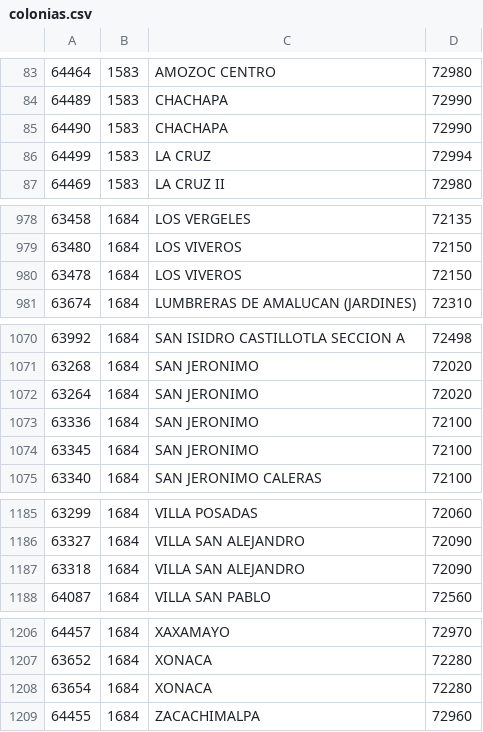
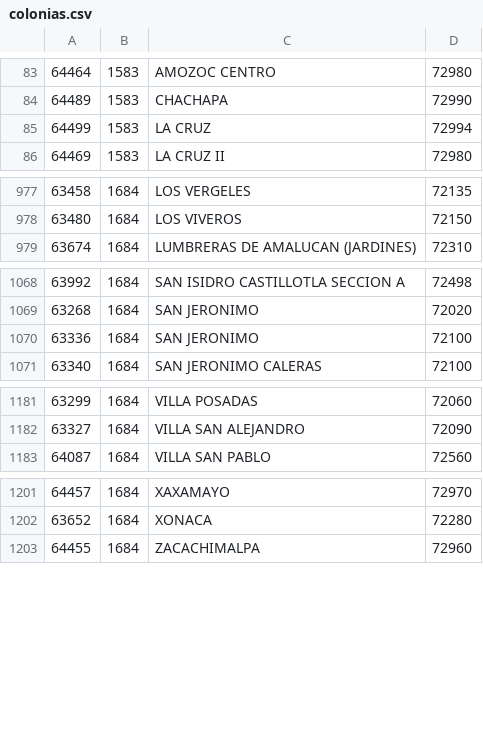
Before and after one commit to becario4/sidertmovil, a CSV file: app/src/main/res/raw/colonias.csv, drawn as a sheet; only a part is shown, gaps mark what is left out; the diff covers the shown part only.

```diff
--- a/app/src/main/res/raw/colonias.csv
+++ b/app/src/main/res/raw/colonias.csv
@@ -84,3 +84,2 @@
 64489;1583;CHACHAPA;72990
-64490;1583;CHACHAPA;72990
 64499;1583;LA CRUZ;72994
@@ -979,3 +978,2 @@
 63480;1684;LOS VIVEROS;72150
-63478;1684;LOS VIVEROS;72150
 63674;1684;LUMBRERAS DE AMALUCAN (JARDINES);72310
@@ -1071,5 +1069,3 @@
 63268;1684;SAN JERONIMO;72020
-63264;1684;SAN JERONIMO;72020
 63336;1684;SAN JERONIMO;72100
-63345;1684;SAN JERONIMO;72100
 63340;1684;SAN JERONIMO CALERAS;72100
@@ -1186,3 +1182,2 @@
 63327;1684;VILLA SAN ALEJANDRO;72090
-63318;1684;VILLA SAN ALEJANDRO;72090
 64087;1684;VILLA SAN PABLO;72560
@@ -1207,3 +1202,2 @@
 63652;1684;XONACA;72280
-63654;1684;XONACA;72280
 64455;1684;ZACACHIMALPA;72960
```
Also changed, not shown: 28 removed rows elsewhere in this file, 30 other files.
